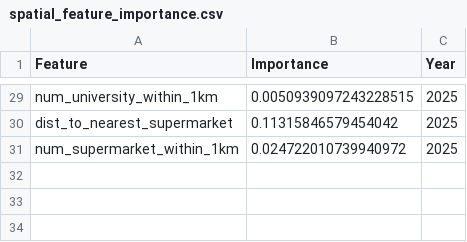
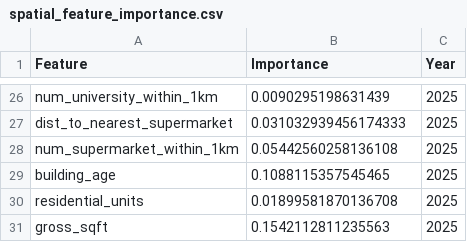
Before and after one commit to huuduy10112k54-blip/NYC_Real_Estate_Dashboard, a CSV file: output/spatial_feature_importance.csv, drawn as a sheet; only a part is shown, gaps mark what is left out; addresses are those after the commit; the diff covers the shown part only; the diff names each change by its address in the sheet, - before the commit and + after, or states it on an @@ line.

```diff
--- a/output/spatial_feature_importance.csv
+++ b/output/spatial_feature_importance.csv
-B26 (Importance): 0.0050939097243228515
+B26 (Importance): 0.0090295198631439
-B27 (Importance): 0.11315846579454042
+B27 (Importance): 0.031032939456174333
-B28 (Importance): 0.024722010739940972
+B28 (Importance): 0.05442560258136108
+row 29: building_age | 0.1088115357545465 | 2025
+row 30: residential_units | 0.01899581870136708 | 2025
+row 31: gross_sqft | 0.1542112811235563 | 2025
```
Also changed, not shown: 3 added rows, 6 removed rows and 21 edited cells elsewhere in this file, 1 other file.
